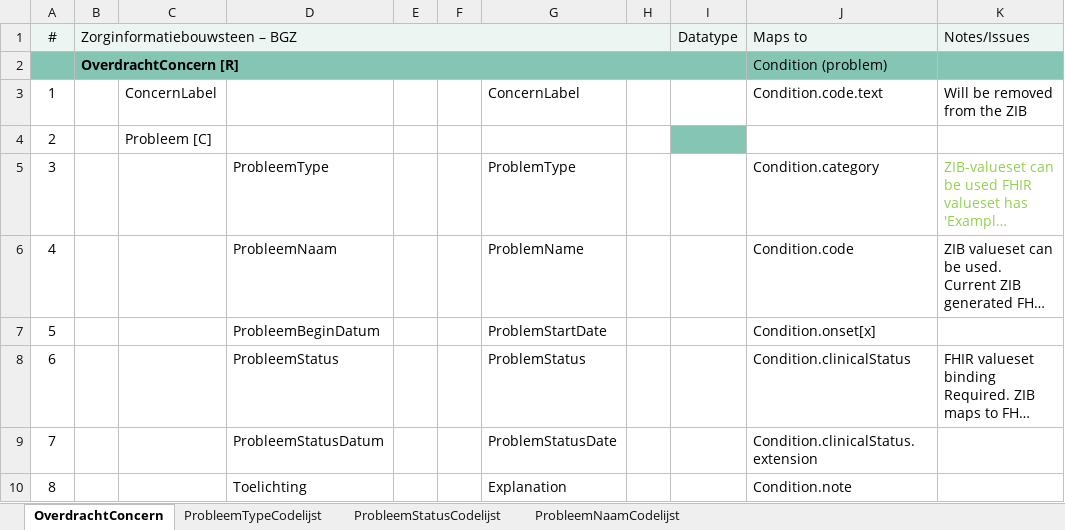
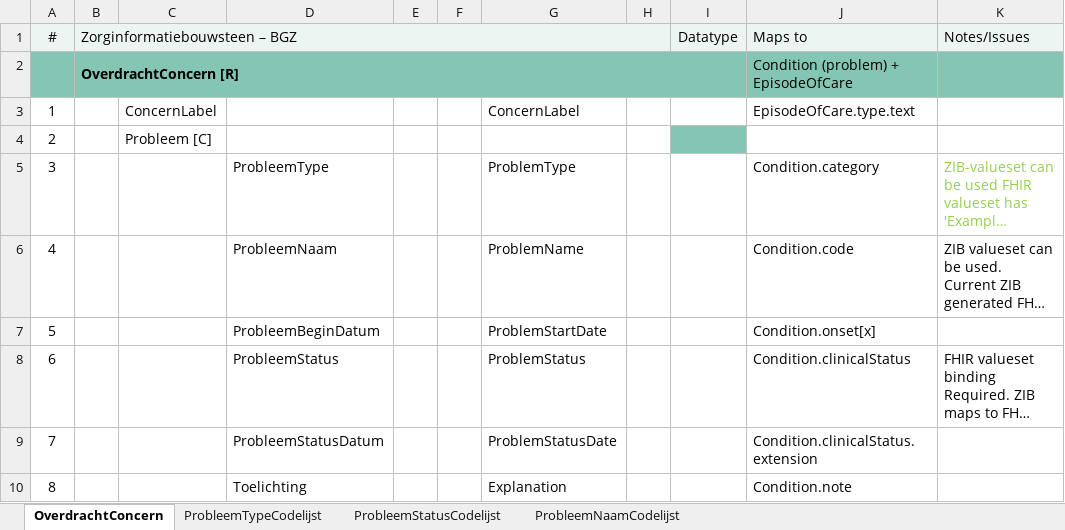
Before and after one commit to Nictiz/Nictiz-STU3, an Excel workbook: Mappings/Concern - STU3.xlsx, sheet OverdrachtConcern, drawn as a sheet; long unchanged cells end in …; values as stored, in another font and other column widths than the file's, no borders; the diff names each change by its address in the sheet, - before the commit and + after, or states it on an @@ line.

Commit message:
Adjusted mapping of ConcernLabel based on issue MSFOC-2

```diff
--- a/Mappings/Concern - STU3.xlsx (sheet OverdrachtConcern)
+++ b/Mappings/Concern - STU3.xlsx (sheet OverdrachtConcern)
-J2 (Maps to): Condition (problem)
+J2 (Maps to): Condition (problem) + EpisodeOfCare
-J3 (Maps to): Condition.code.text
+J3 (Maps to): EpisodeOfCare.type.text
-K3 (Notes/Issues): Will be removed from the ZIB
+K3 (Notes/Issues): (empty)
```
Also changed, not shown: 2 other files.
